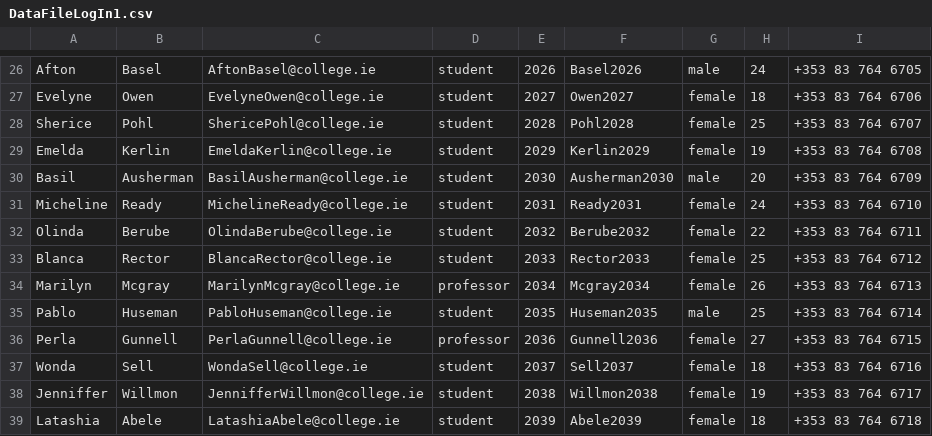
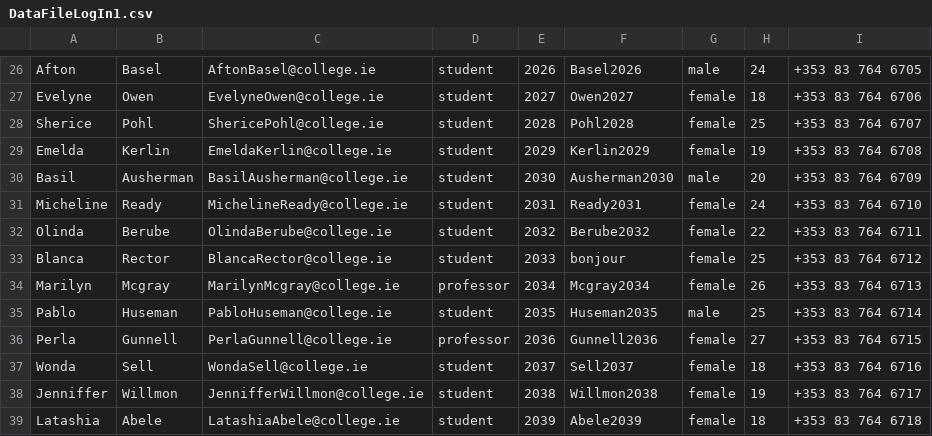
Before and after one commit to HugoC2510/OOP-Group16, a CSV file: DataFileLogIn1.csv, drawn as a sheet; only a part is shown, gaps mark what is left out.

```diff
--- a/DataFileLogIn1.csv
+++ b/DataFileLogIn1.csv
@@ -32,3 +32,3 @@ Micheline;Ready;MichelineReady@college.ie;student;2031;Ready2031;female;24;+353
 Olinda;Berube;OlindaBerube@college.ie;student;2032;Berube2032;female;22;+353 83 764 6711
-Blanca;Rector;BlancaRector@college.ie;student;2033;Rector2033;female;25;+353 83 764 6712
+Blanca;Rector;BlancaRector@college.ie;student;2033;bonjour;female;25;+353 83 764 6712
 Marilyn;Mcgray;MarilynMcgray@college.ie;professor;2034;Mcgray2034;female;26;+353 83 764 6713
```
Also changed, not shown: Database_CourseList.csv, 23 other files.
